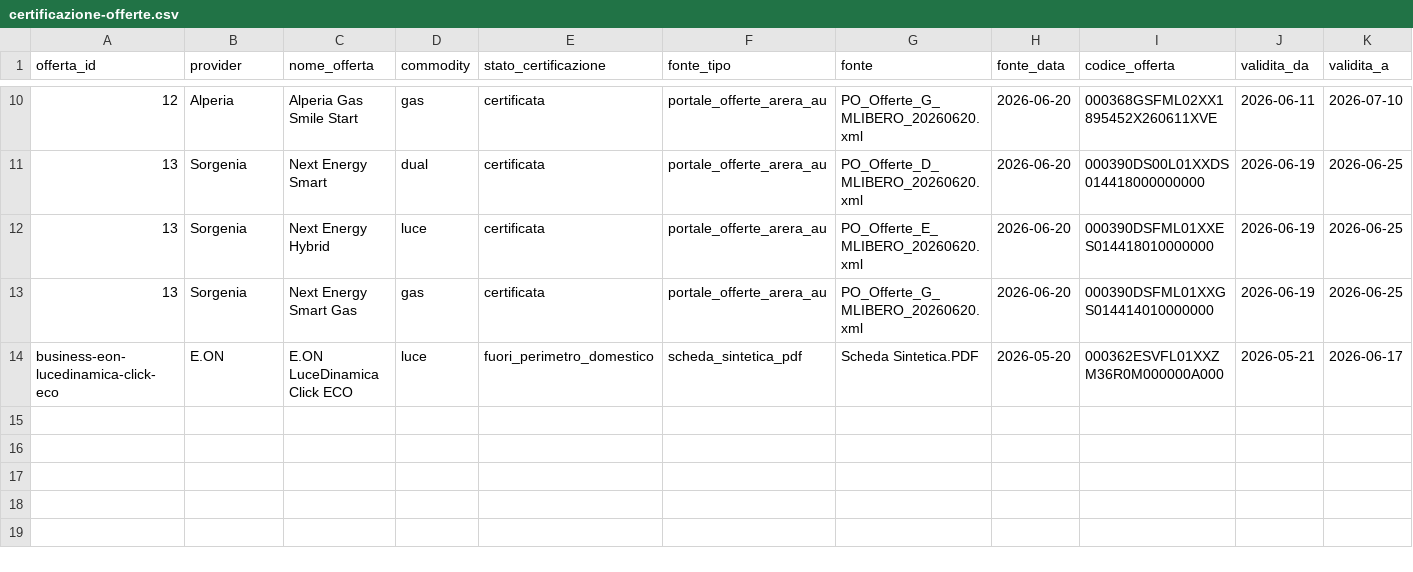
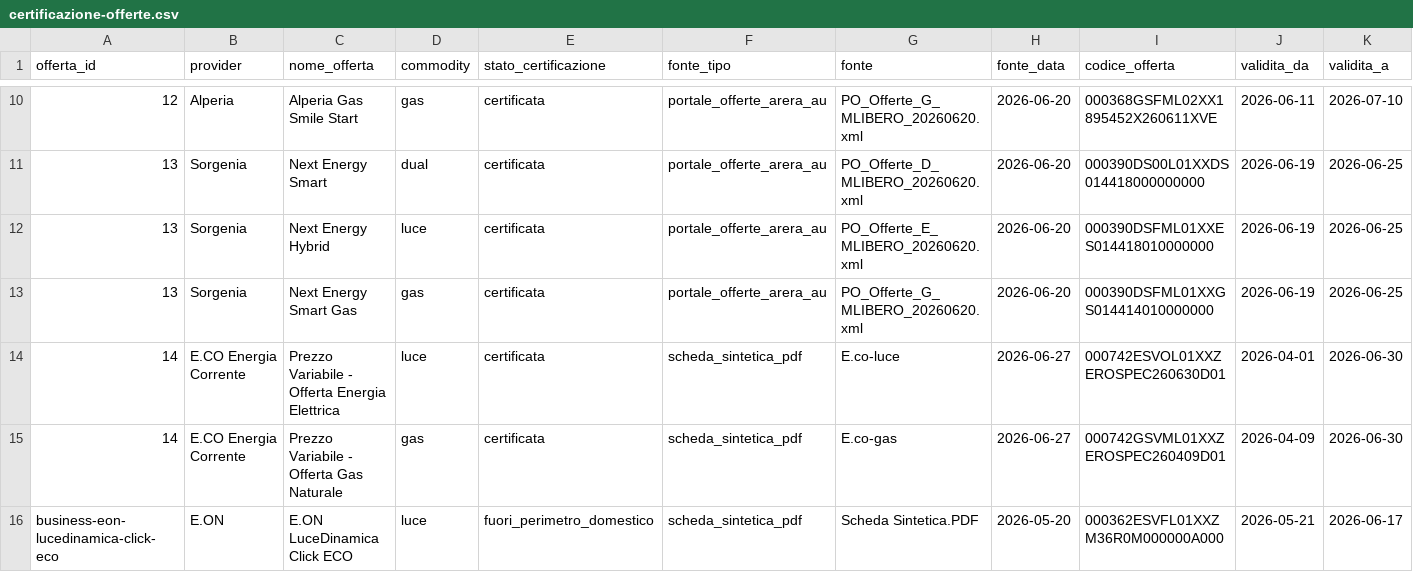
Before and after one commit to simonerimini78-hash/offertalogica-vercel, a CSV file: data/certificazione-offerte.csv, drawn as a sheet; only a part is shown, gaps mark what is left out; rows hold the shown columns only; the diff names each change by its address in the sheet, - before the commit and + after, or states it on an @@ line.

```diff
--- a/data/certificazione-offerte.csv
+++ b/data/certificazione-offerte.csv
+row 14: 14 | E.CO Energia Corrente | Prezzo Variabile - Offerta Energia Elettrica | luce | certificata | scheda_sintetica_pdf | E.co-luce | 2026-06-27 | 000742ESVOL01XXZEROSPEC260630D01 | 2026-04-01 | 2026-06-30
+row 15: 14 | E.CO Energia Corrente | Prezzo Variabile - Offerta Gas Naturale | gas | certificata | scheda_sintetica_pdf | E.co-gas | 2026-06-27 | 000742GSVML01XXZEROSPEC260409D01 | 2026-04-09 | 2026-06-30
```
Also changed, not shown: data/audit-offerte.csv, data/destinazioni-offerte.csv, 8 other files.
